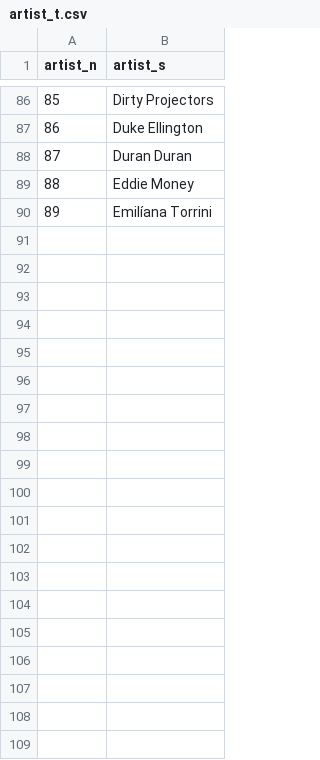
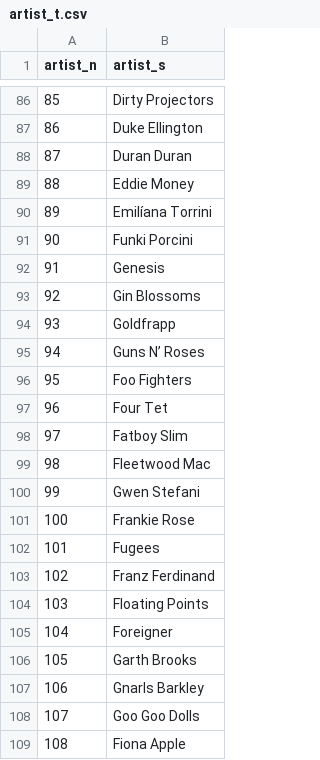
Before and after one commit to 89z/sienna, a CSV file: music-database/artist_t.csv, drawn as a sheet; only a part is shown, gaps mark what is left out; the diff covers the shown part only; the diff names each change by its address in the sheet, - before the commit and + after, or states it on an @@ line.

```diff
--- a/music-database/artist_t.csv
+++ b/music-database/artist_t.csv
+row 91: 90 | Funki Porcini
+row 92: 91 | Genesis
+row 93: 92 | Gin Blossoms
+row 94: 93 | Goldfrapp
+row 95: 94 | Guns N’ Roses
+row 96: 95 | Foo Fighters
+row 97: 96 | Four Tet
+row 98: 97 | Fatboy Slim
+row 99: 98 | Fleetwood Mac
+row 100: 99 | Gwen Stefani
+row 101: 100 | Frankie Rose
+row 102: 101 | Fugees
+row 103: 102 | Franz Ferdinand
+row 104: 103 | Floating Points
+row 105: 104 | Foreigner
+row 106: 105 | Garth Brooks
+row 107: 106 | Gnarls Barkley
+row 108: 107 | Goo Goo Dolls
+row 109: 108 | Fiona Apple
```
Also changed, not shown: 11 added rows elsewhere in this file, music-database/album_t.csv, 5 other files.
